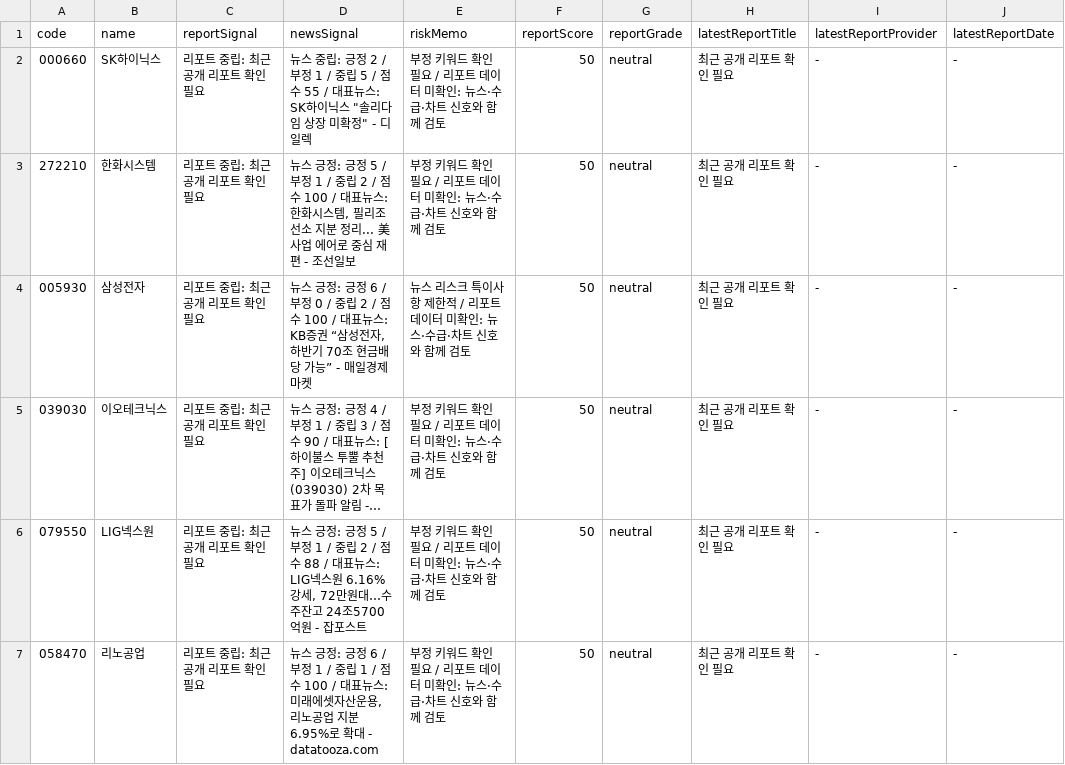
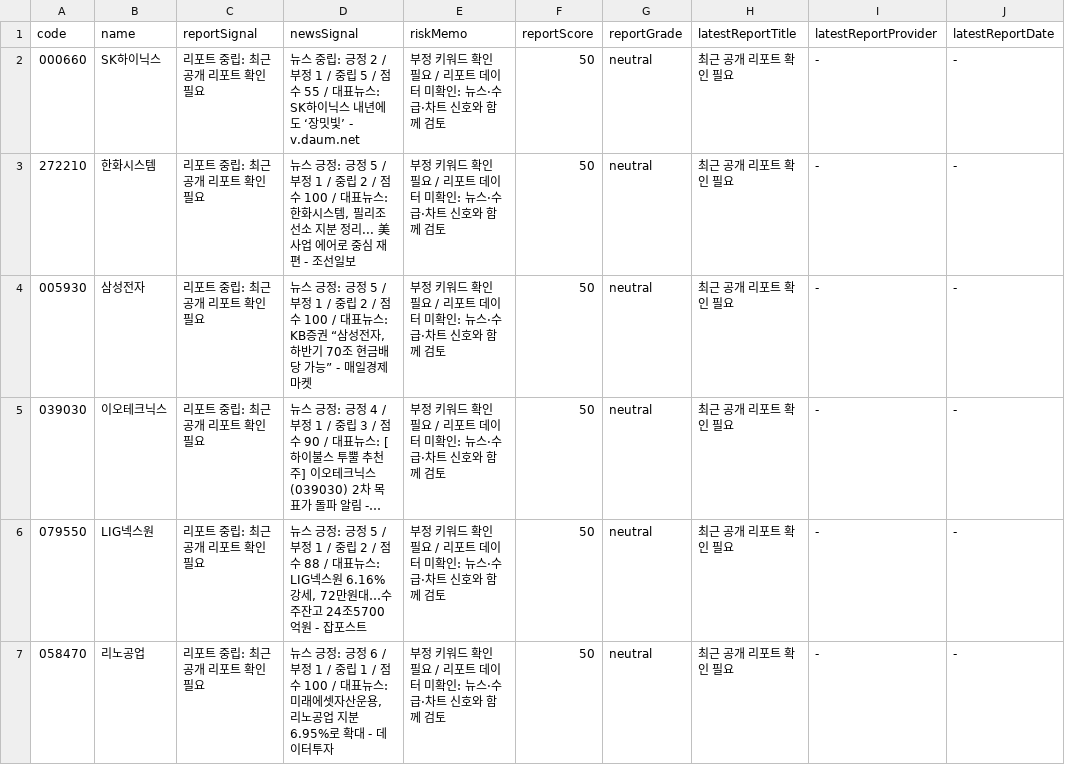
Before and after one commit to babbu28238/investment-json-data, a CSV file: report_hints.csv, drawn as a sheet; only a part is shown; long unchanged cells end in …; the diff covers the shown part only; the diff names each change by its address in the sheet, - before the commit and + after, or states it on an @@ line.

```diff
--- a/report_hints.csv
+++ b/report_hints.csv
-D2 (newsSignal): …이닉스 "솔리다임 상장 미확정" - 디일렉
+D2 (newsSignal): …이닉스 내년에도 ‘장밋빛’ - v.daum.net
-D4 (newsSignal): …: 긍정 6 / 부정 0 / 중립…
+D4 (newsSignal): …: 긍정 5 / 부정 1 / 중립…
-E4 (riskMemo): 뉴스 리스크 특이사항 제한적 / 리포…
+E4 (riskMemo): 부정 키워드 확인 필요 / 리포…
-D7 (newsSignal): …확대 - datatooza.com
+D7 (newsSignal): …확대 - 데이터투자
```
Also changed, not shown: 12 edited cells elsewhere in this file, 28 other files.
